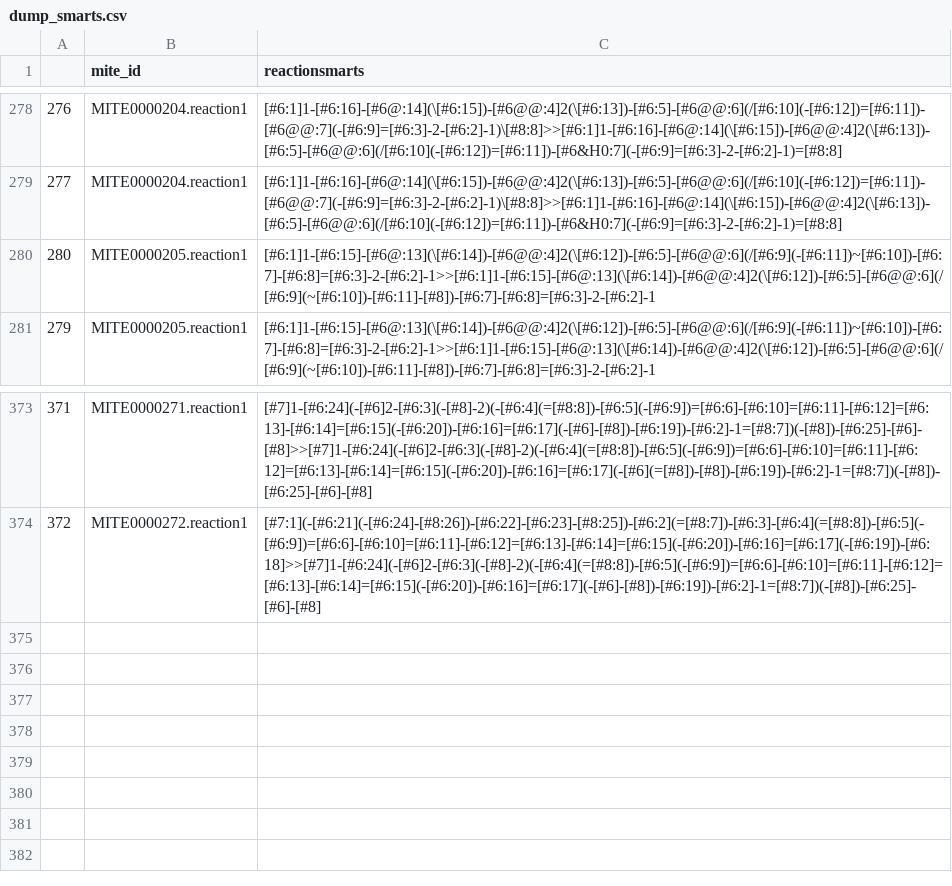
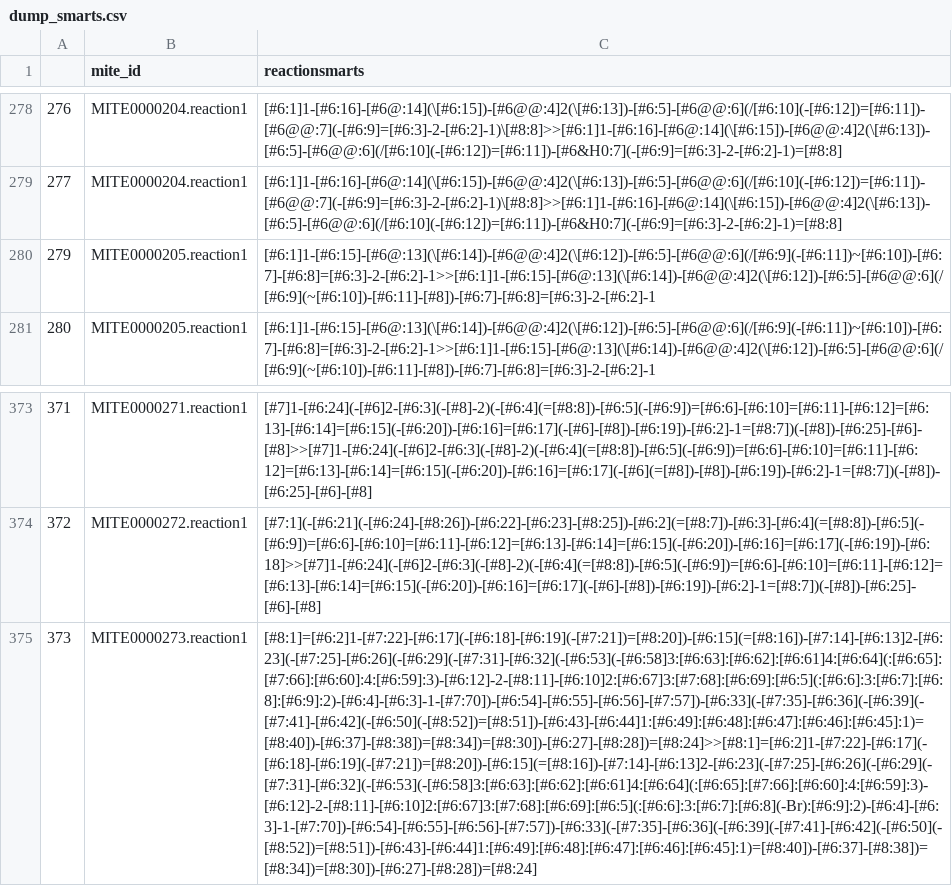
Before and after one commit to mite-standard/mite_data, a CSV file: mite_data/metadata/dump_smarts.csv, drawn as a sheet; only a part is shown, gaps mark what is left out; the diff names each change by its address in the sheet, - before the commit and + after, or states it on an @@ line.

```diff
--- a/mite_data/metadata/dump_smarts.csv
+++ b/mite_data/metadata/dump_smarts.csv
@@ column A renumbered between rows 280 and 281 @@
+row 375: 373 | MITE0000273.reaction1 | [#8:1]=[#6:2]1-[#7:22]-[#6:17](-[#6:18]-[#6:19](-[#7:21])=[#8:20])-[#6:15](=[#8:16])-[#7:14]-[#6:13]2-[#6:23](-[#7:25]-[#6:26](-[#6:29](-[#7:31]-[#6:32](-[#6:53](-[#6:58]3:[#6:63]:[#6:62]:[#6:61]4:[#6:64](:[#6:65]:[#7:66]:[#6:60]:4:[#6:59]:3)-[#6:12]-2-[#8:11]-[#6:10]2:[#6:67]3:[#7:68]:[#6:69]:[#6:5](:[#6:6]:3:[#6:7]:[#6:8]:[#6:9]:2)-[#6:4]-[#6:3]-1-[#7:70])-[#6:54]-[#6:55]-[#6:56]-[#7:57])-[#6:33](-[#7:35]-[#6:36](-[#6:39](-[#7:41]-[#6:42](-[#6:50](-[#8:52])=[#8:51])-[#6:43]-[#6:44]1:[#6:49]:[#6:48]:[#6:47]:[#6:46]:[#6:45]:1)=[#8:40])-[#6:37]-[#8:38])=[#8:34])=[#8:30])-[#6:27]-[#8:28])=[#8:24]>>[#8:1]=[#6:2]1-[#7:22]-[#6:17](-[#6:18]-[#6:19](-[#7:21])=[#8:20])-[#6:15](=[#8:16])-[#7:14]-[#6:13]2-[#6:23](-[#7:25]-[#6:26](-[#6:29](-[#7:31]-[#6:32](-[#6:53](-[#6:58]3:[#6:63]:[#6:62]:[#6:61]4:[#6:64](:[#6:65]:[#7:66]:[#6:60]:4:[#6:59]:3)-[#6:12]-2-[#8:11]-[#6:10]2:[#6:67]3:[#7:68]:[#6:69]:[#6:5](:[#6:6]:3:[#6:7]:[#6:8](-Br):[#6:9]:2)-[#6:4]-[#6:3]-1-[#7:70])-[#6:54]-[#6:55]-[#6:56]-[#7:57])-[#6:33](-[#7:35]-[#6:36](-[#6:39](-[#7:41]-[#6:42](-[#6:50](-[#8:52])=[#8:51])-[#6:43]-[#6:44]1:[#6:49]:[#6:48]:[#6:47]:[#6:46]:[#6:45]:1)=[#8:40])-[#6:37]-[#8:38])=[#8:34])=[#8:30])-[#6:27]-[#8:28])=[#8:24]
```
Also changed, not shown: mite_data/metadata/dump_smiles.csv, mite_data/metadata/mite_prot_accessions.csv, 4 other files.
